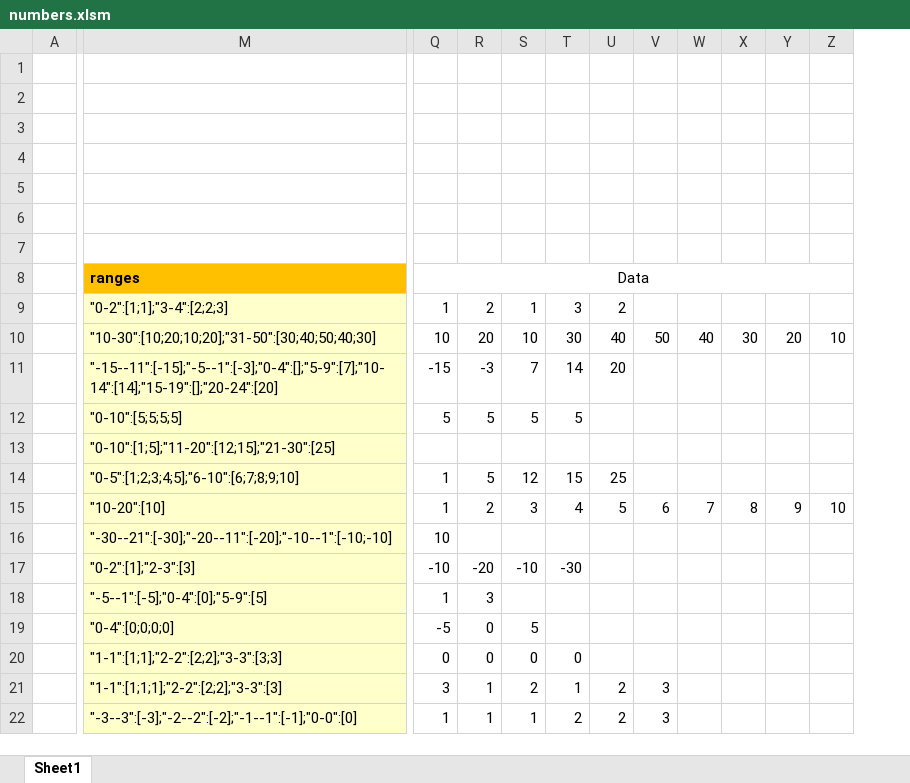
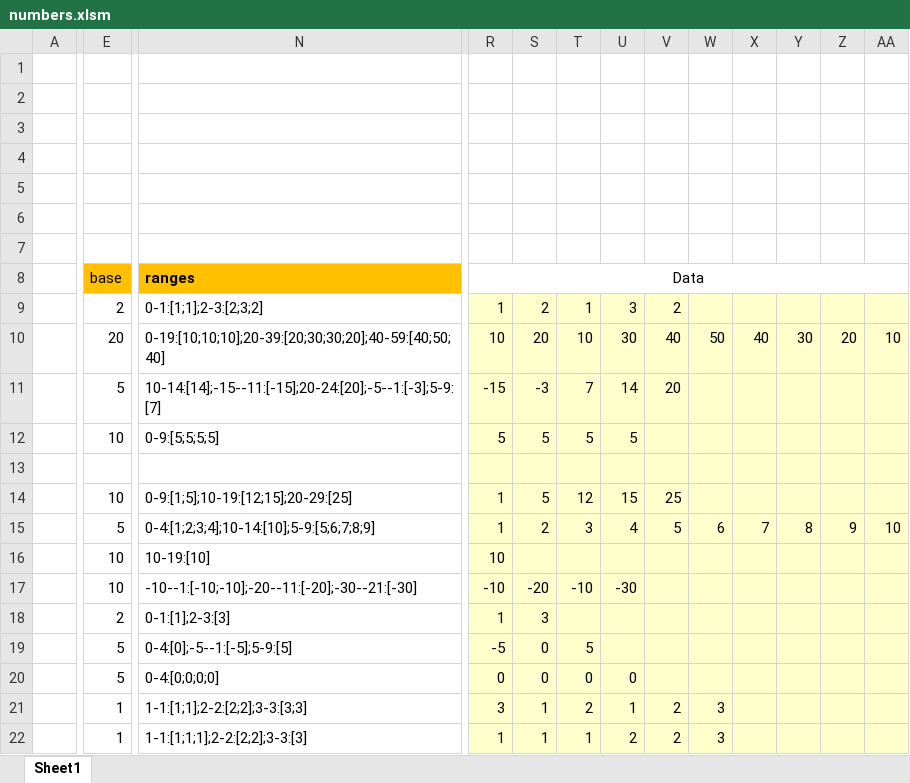
Before and after one commit to Aqoouet/StudyGo, an Excel workbook: analyze_numbers/numbers.xlsm, sheet Sheet1, drawn as a sheet; only a part is shown, gaps mark what is left out; values as stored, in another font and other column widths than the file's, no borders; removed rows and columns are numbered as before the commit, all else as after; the diff names each change by its address in the sheet, - before the commit and + after, or states it on an @@ line.

```diff
--- a/analyze_numbers/numbers.xlsm (sheet Sheet1)
+++ b/analyze_numbers/numbers.xlsm (sheet Sheet1)
+column E, rows 8-22: base | 2 | 20 | 5 | 10 |  | 10 | 5 | 10 | 10 | 2 | 5 | 5 | 1 | 1
-column M, rows 8-22: ranges | "0-2":[1;1];"3-4":[2;2;3] | "10-30":[10;20;10;20];"31-50":[30;40;50;40;30] | "-15--11":[-15];"-5--1":[-3];"0-4":[];"5-9":[7];"10-14":[14];"15-19":[];"20-24":[20] | "0-10":[5;5;5;5] | "0-10":[1;5];"11-20":[12;15];"21-30":[25] | "0-5":[1;2;3;4;5];"6-10":[6;7;8;9;10] | "10-20":[10] | "-30--21":[-30];"-20--11":[-20];"-10--1":[-10;-10] | "0-2":[1];"2-3":[3] | "-5--1":[-5];"0-4":[0];"5-9":[5] | "0-4":[0;0;0;0] | "1-1":[1;1];"2-2":[2;2];"3-3":[3;3] | "1-1":[1;1;1];"2-2":[2;2];"3-3":[3] | "-3--3":[-3];"-2--2":[-2];"-1--1":[-1];"0-0":[0]
+column N, rows 8-22: ranges | 0-1:[1;1];2-3:[2;3;2] | 0-19:[10;10;10];20-39:[20;30;30;20];40-59:[40;50;40] | 10-14:[14];-15--11:[-15];20-24:[20];-5--1:[-3];5-9:[7] | 0-9:[5;5;5;5] |  | 0-9:[1;5];10-19:[12;15];20-29:[25] | 0-4:[1;2;3;4];10-14:[10];5-9:[5;6;7;8;9] | 10-19:[10] | -10--1:[-10;-10];-20--11:[-20];-30--21:[-30] | 0-1:[1];2-3:[3] | 0-4:[0];-5--1:[-5];5-9:[5] | 0-4:[0;0;0;0] | 1-1:[1;1];2-2:[2;2];3-3:[3;3] | 1-1:[1;1;1];2-2:[2;2];3-3:[3]
-R9:AA22 fill: none
+R9:AA22 fill: #FFFFCC
```
Also changed, not shown: formulas that keep their value, 2 other files.
